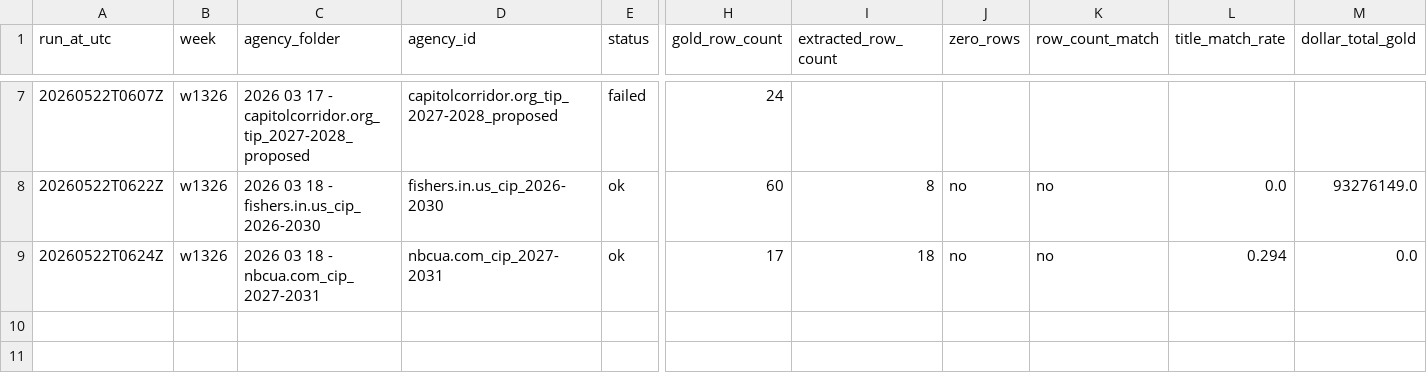
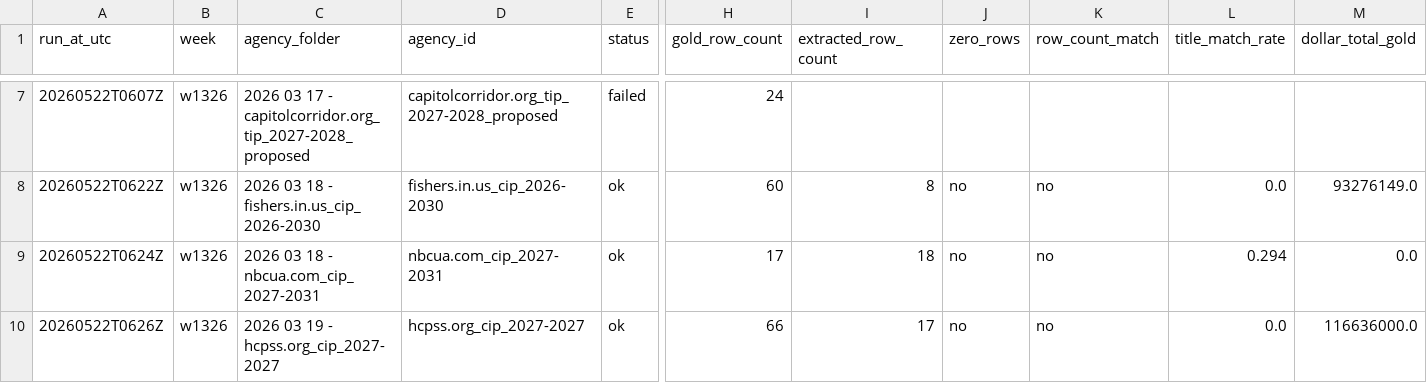
Before and after one commit to firmographs/colab-cip-extract, a CSV file: regression_results/regression_w1326.csv, drawn as a sheet; only a part is shown, gaps mark what is left out; rows hold the shown columns only; the diff names each change by its address in the sheet, - before the commit and + after, or states it on an @@ line.

Commit message:
regression: w1326/hcpss.org_cip_2027-2027 — ok (9/269)

```diff
--- a/regression_results/regression_w1326.csv
+++ b/regression_results/regression_w1326.csv
+row 10: 20260522T0626Z | w1326 | 2026 03 19 - hcpss.org_cip_2027-2027 | hcpss.org_cip_2027-2027 | ok | 66 | 17 | no | no | 0.0 | 116636000.0
```
